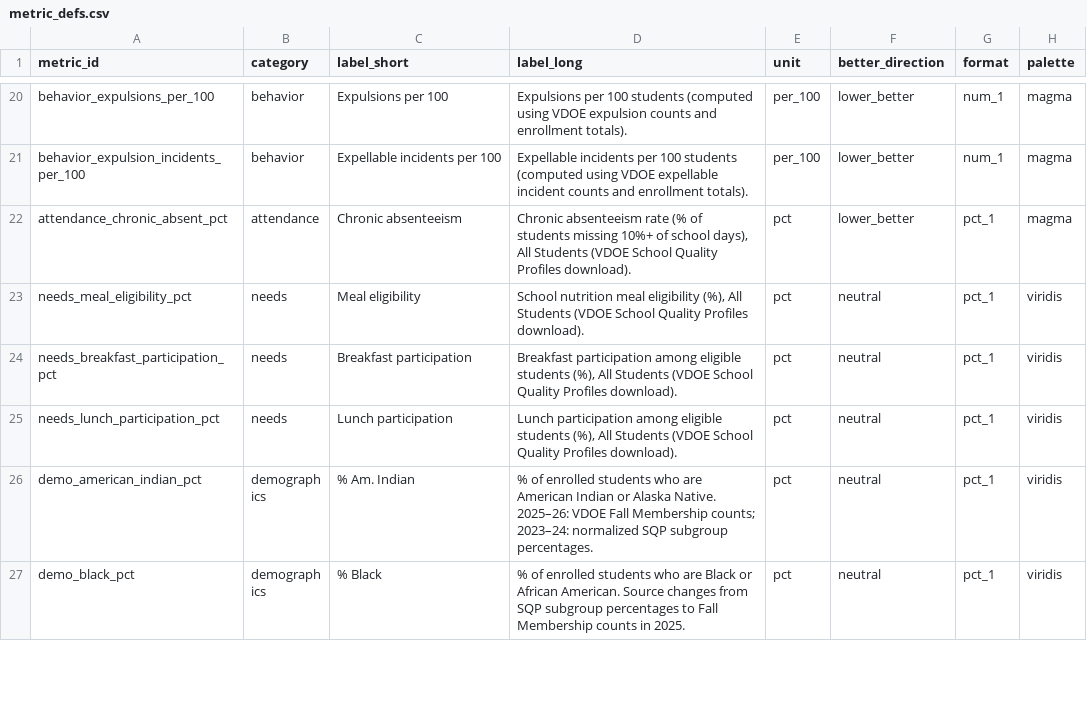
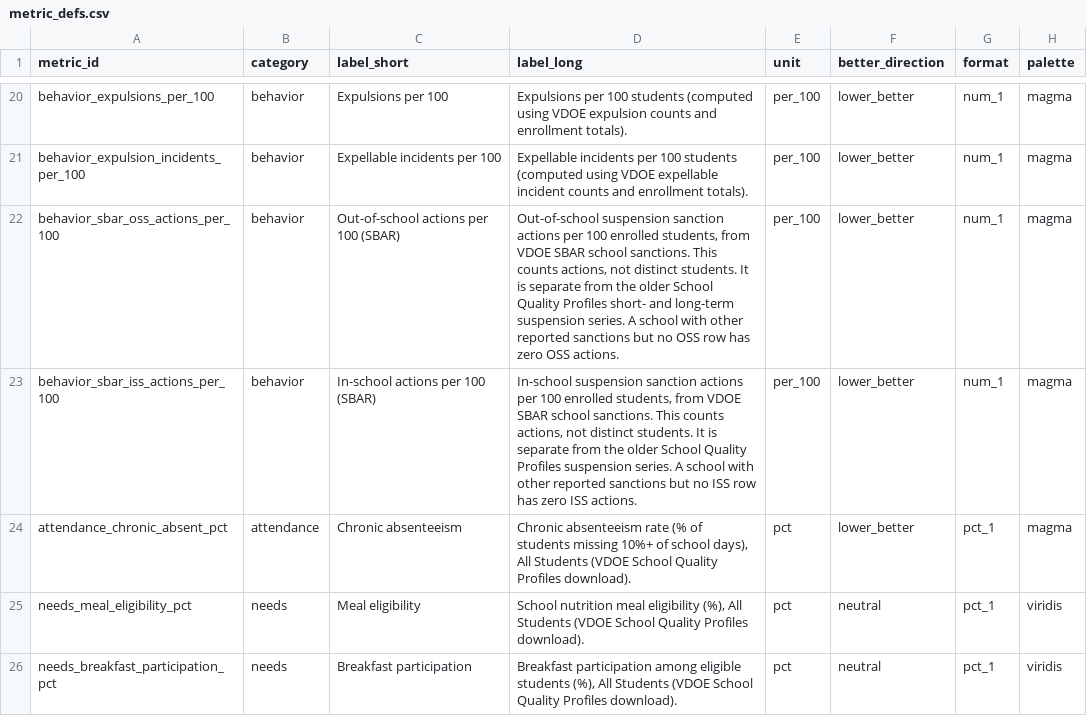
Before and after one commit to jeremiahmbrown/va_schools_dashboard, a CSV file: app/data/metric_defs.csv, drawn as a sheet; only a part is shown, gaps mark what is left out; the shorter side is filled out with more unchanged rows.

Commit message:
Add checked SBAR action rates and full data coverage audit (#14)

```diff
--- a/app/data/metric_defs.csv
+++ b/app/data/metric_defs.csv
@@ -21,2 +21,4 @@
 "behavior_expulsion_incidents_per_100","behavior","Expellable incidents per 100","Expellable incidents per 100 students (computed using VDOE expellable incident counts and enrollment totals).","per_100","lower_better","num_1","magma"
+"behavior_sbar_oss_actions_per_100","behavior","Out-of-school actions per 100 (SBAR)","Out-of-school suspension sanction actions per 100 enrolled students, from VDOE SBAR school sanctions. This counts actions, not distinct students. It is separate from the older School Quality Profiles short- and long-term suspension series. A school with other reported sanctions but no OSS row has zero OSS actions.","per_100","lower_better","num_1","magma"
+"behavior_sbar_iss_actions_per_100","behavior","In-school actions per 100 (SBAR)","In-school suspension sanction actions per 100 enrolled students, from VDOE SBAR school sanctions. This counts actions, not distinct students. It is separate from the older School Quality Profiles suspension series. A school with other reported sanctions but no ISS row has zero ISS actions.","per_100","lower_better","num_1","magma"
 "attendance_chronic_absent_pct","attendance","Chronic absenteeism","Chronic absenteeism rate (% of students missing 10%+ of school days), All Students (VDOE School Quality Profiles download).","pct","lower_better","pct_1","magma"
```
Also changed, not shown: 17 other files.
